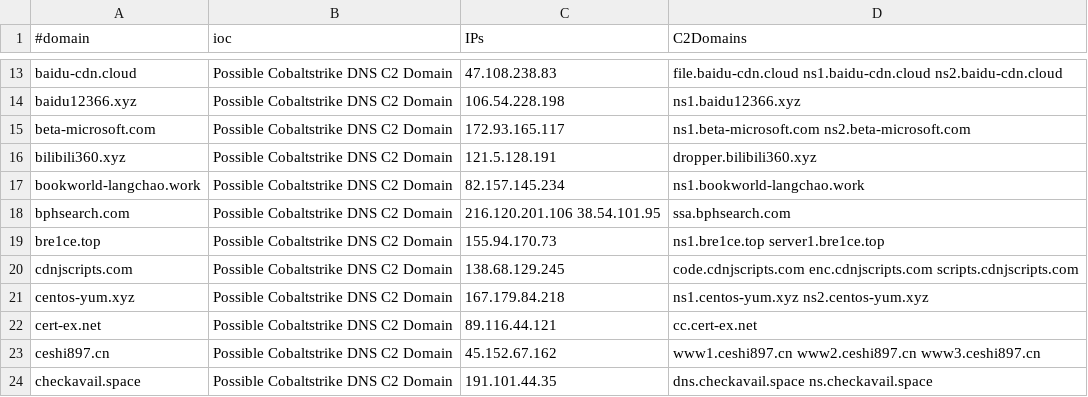
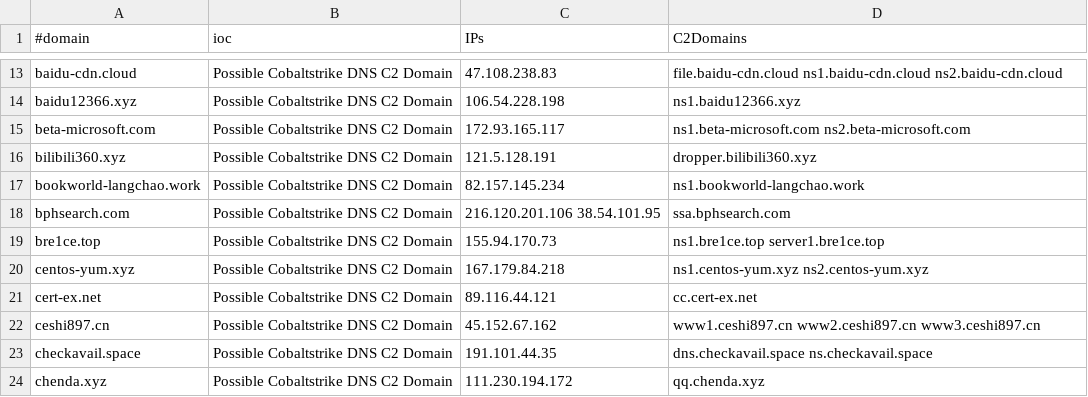
Before and after one commit to beac0n5/C2IntelFeeds, a CSV file: feeds/DNSC2Domains-30day.csv, drawn as a sheet; only a part is shown, gaps mark what is left out; the shorter side is filled out with more unchanged rows.

```diff
--- a/feeds/DNSC2Domains-30day.csv
+++ b/feeds/DNSC2Domains-30day.csv
@@ -19,3 +19,2 @@
 "bre1ce.top","Possible Cobaltstrike DNS C2 Domain","155.94.170.73","ns1.bre1ce.top server1.bre1ce.top"
-"cdnjscripts.com","Possible Cobaltstrike DNS C2 Domain","138.68.129.245","code.cdnjscripts.com enc.cdnjscripts.com scripts.cdnjscripts.com"
 "centos-yum.xyz","Possible Cobaltstrike DNS C2 Domain","167.179.84.218","ns1.centos-yum.xyz ns2.centos-yum.xyz"
```
Also changed, not shown: feeds/domainC2swithURL-filter-abused.csv, feeds/domainC2swithURL.csv, 13 other files.
